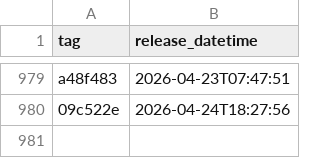
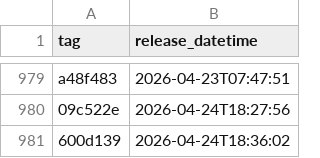
Before and after one commit to NHSDigital/eps-aws-dashboards, a CSV file: _data/dev_deployments.csv, drawn as a sheet; only a part is shown, gaps mark what is left out; the diff names each change by its address in the sheet, - before the commit and + after, or states it on an @@ line.

```diff
--- a/_data/dev_deployments.csv
+++ b/_data/dev_deployments.csv
+row 981: 600d139 | 2026-04-24T18:36:02
```
Also changed, not shown: 1 other file.
